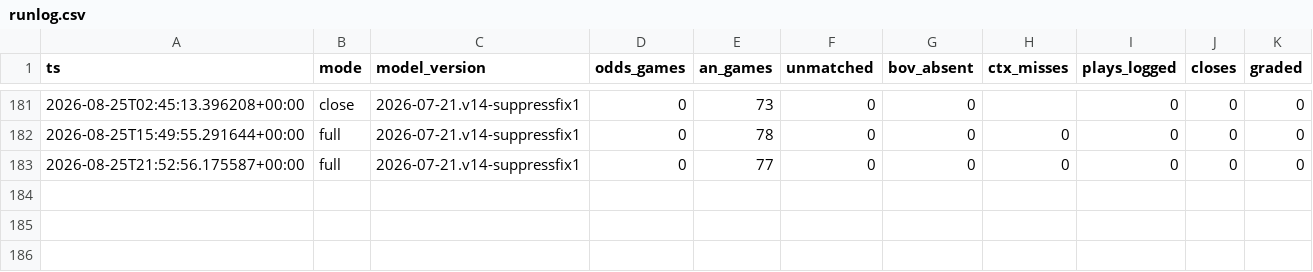
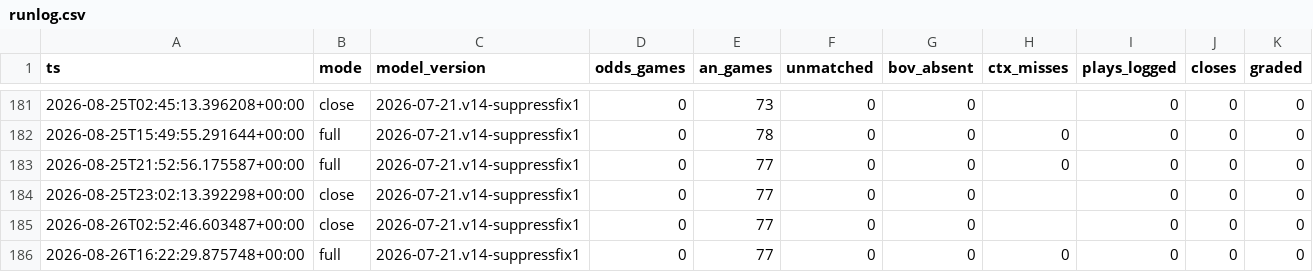
Before and after one commit to nfliegelman/ridgeseeker, a CSV file: docs/runlog.csv, drawn as a sheet; only a part is shown, gaps mark what is left out; the diff names each change by its address in the sheet, - before the commit and + after, or states it on an @@ line.

```diff
--- a/docs/runlog.csv
+++ b/docs/runlog.csv
+row 184: 2026-08-25T23:02:13.392298+00:00 | close | 2026-07-21.v14-suppressfix1 | 0 | 77 | 0 | 0 |  | 0 | 0 | 0
+row 185: 2026-08-26T02:52:46.603487+00:00 | close | 2026-07-21.v14-suppressfix1 | 0 | 77 | 0 | 0 |  | 0 | 0 | 0
+row 186: 2026-08-26T16:22:29.875748+00:00 | full | 2026-07-21.v14-suppressfix1 | 0 | 77 | 0 | 0 | 0 | 0 | 0 | 0
```
Also changed, not shown: 3 other files.
